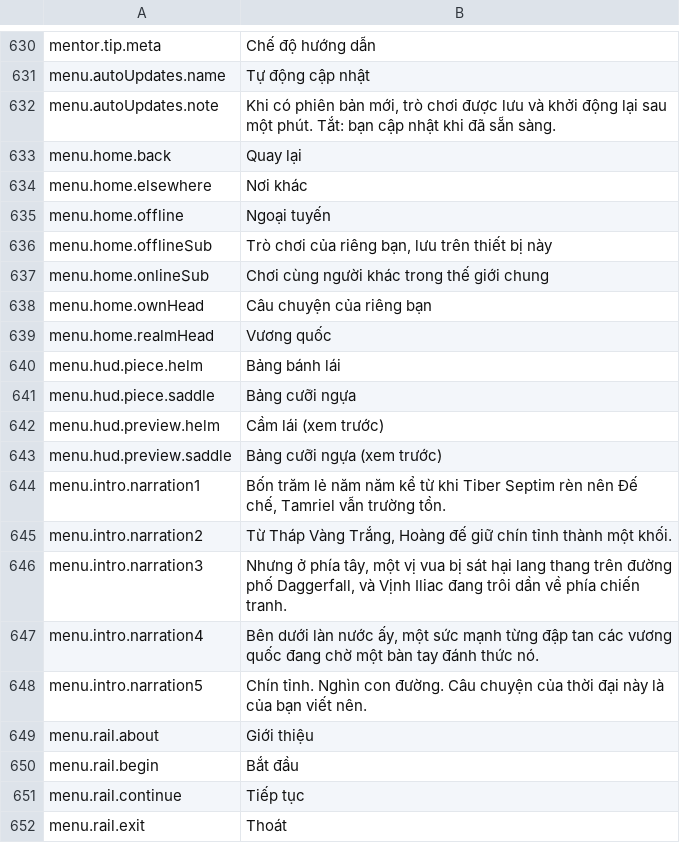
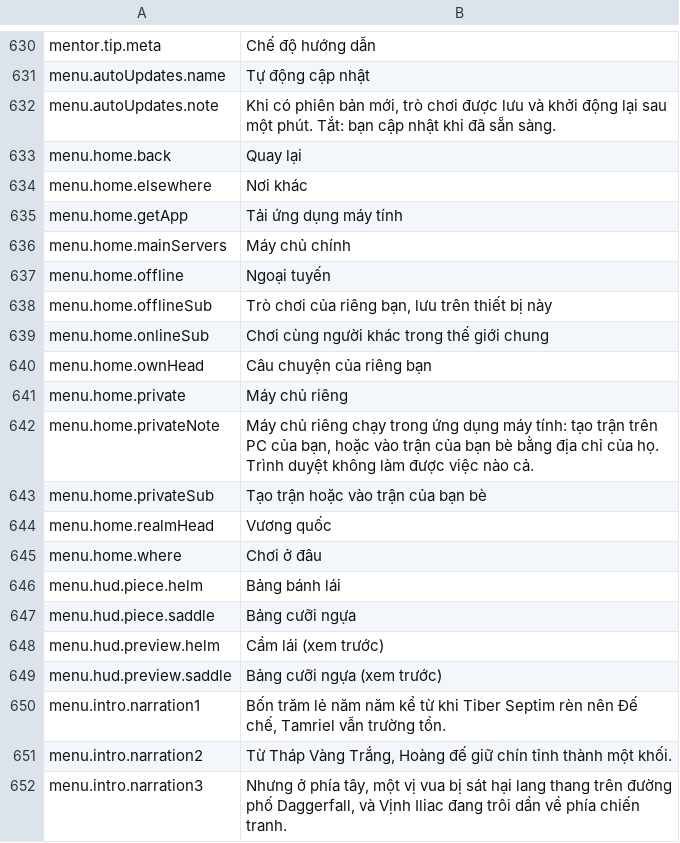
Before and after one commit to Lattymoy/daggerfall-js-source, a CSV file: locales/vi/Port_Strings.csv, drawn as a sheet; only a part is shown, gaps mark what is left out; the shorter side is filled out with more unchanged rows.

```diff
--- a/locales/vi/Port_Strings.csv
+++ b/locales/vi/Port_Strings.csv
@@ -634,2 +634,4 @@ menu.home.back,"Quay lại"
 menu.home.elsewhere,"Nơi khác"
+menu.home.getApp,"Tải ứng dụng máy tính"
+menu.home.mainServers,"Máy chủ chính"
 menu.home.offline,"Ngoại tuyến"
@@ -638,3 +640,7 @@ menu.home.onlineSub,"Chơi cùng người khác trong thế giới chung"
 menu.home.ownHead,"Câu chuyện của riêng bạn"
+menu.home.private,"Máy chủ riêng"
+menu.home.privateNote,"Máy chủ riêng chạy trong ứng dụng máy tính: tạo trận trên PC của bạn, hoặc vào trận của bạn bè bằng địa chỉ của họ. Trình duyệt không làm được việc nào cả."
+menu.home.privateSub,"Tạo trận hoặc vào trận của bạn bè"
 menu.home.realmHead,"Vương quốc"
+menu.home.where,"Chơi ở đâu"
 menu.hud.piece.helm,"Bảng bánh lái"
```
Also changed, not shown: locales/es/Port_Strings.csv, locales/fr/Port_Strings.csv, 51 other files.
